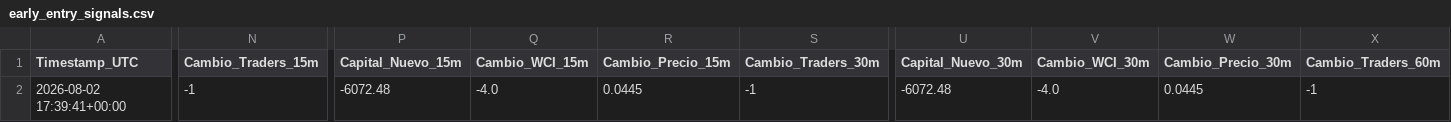
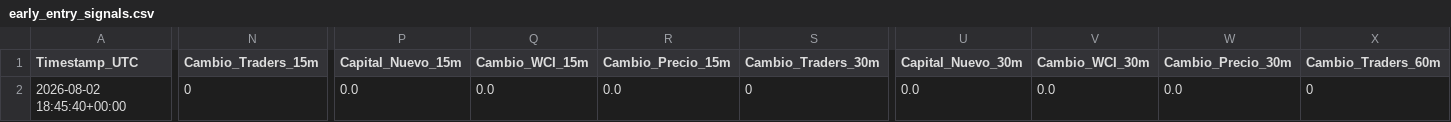
Before and after one commit to mndz-06/WhaleSportsAI, a CSV file: early_entry_signals.csv, drawn as a sheet; only a part is shown, gaps mark what is left out; the diff covers the shown part only; the diff names each change by its address in the sheet, - before the commit and + after, or states it on an @@ line.

```diff
--- a/early_entry_signals.csv
+++ b/early_entry_signals.csv
-A2 (Timestamp_UTC): 2026-08-02 17:39:41+00:00
+A2 (Timestamp_UTC): 2026-08-02 18:45:40+00:00
-N2 (Cambio_Traders_15m): -1
+N2 (Cambio_Traders_15m): 0
-P2 (Capital_Nuevo_15m): -6072.48
+P2 (Capital_Nuevo_15m): 0.0
-Q2 (Cambio_WCI_15m): -4.0
+Q2 (Cambio_WCI_15m): 0.0
-R2 (Cambio_Precio_15m): 0.0445
+R2 (Cambio_Precio_15m): 0.0
-S2 (Cambio_Traders_30m): -1
+S2 (Cambio_Traders_30m): 0
-U2 (Capital_Nuevo_30m): -6072.48
+U2 (Capital_Nuevo_30m): 0.0
-V2 (Cambio_WCI_30m): -4.0
+V2 (Cambio_WCI_30m): 0.0
-W2 (Cambio_Precio_30m): 0.0445
+W2 (Cambio_Precio_30m): 0.0
-X2 (Cambio_Traders_60m): -1
+X2 (Cambio_Traders_60m): 0
```
Also changed, not shown: 4 edited cells elsewhere in this file, top_50_sports_traders.csv, 2 other files.
